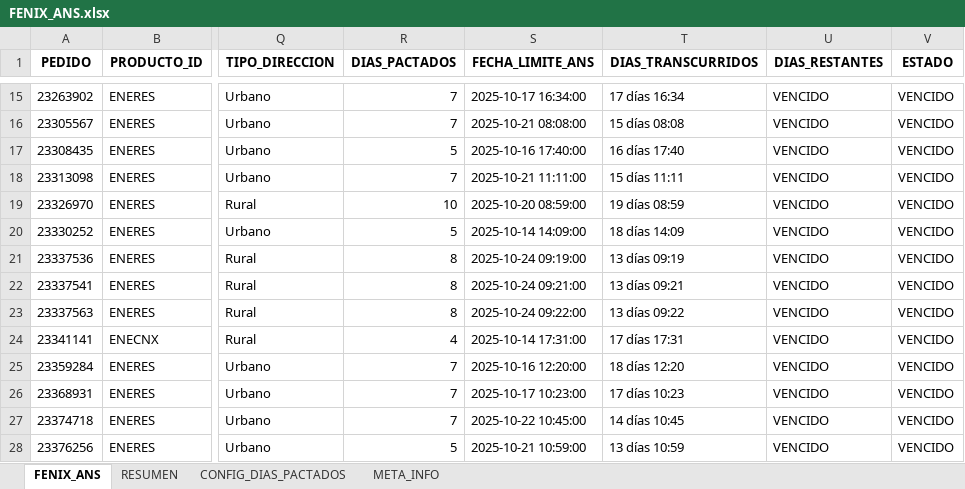
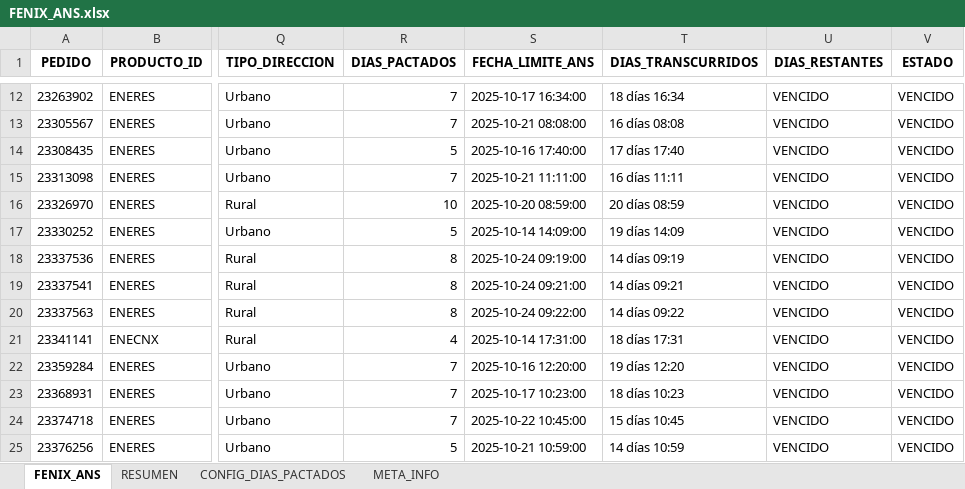
Before and after one commit to agaviria-projects/control_ans_v2, an Excel workbook: data_clean/FENIX_ANS.xlsx, sheet FENIX_ANS, drawn as a sheet; only a part is shown, gaps mark what is left out; values as stored, in another font and other column widths than the file's, no borders; conditional formats and table styles not drawn; addresses are those after the commit; the diff covers the shown part only; the diff names each change by its address in the sheet, - before the commit and + after, or states it on an @@ line.

```diff
--- a/data_clean/FENIX_ANS.xlsx (sheet FENIX_ANS)
+++ b/data_clean/FENIX_ANS.xlsx (sheet FENIX_ANS)
-T12 (DIAS_TRANSCURRIDOS): 17 días 16:34
+T12 (DIAS_TRANSCURRIDOS): 18 días 16:34
-T13 (DIAS_TRANSCURRIDOS): 15 días 08:08
+T13 (DIAS_TRANSCURRIDOS): 16 días 08:08
-T14 (DIAS_TRANSCURRIDOS): 16 días 17:40
+T14 (DIAS_TRANSCURRIDOS): 17 días 17:40
-T15 (DIAS_TRANSCURRIDOS): 15 días 11:11
+T15 (DIAS_TRANSCURRIDOS): 16 días 11:11
-T16 (DIAS_TRANSCURRIDOS): 19 días 08:59
+T16 (DIAS_TRANSCURRIDOS): 20 días 08:59
-T17 (DIAS_TRANSCURRIDOS): 18 días 14:09
+T17 (DIAS_TRANSCURRIDOS): 19 días 14:09
-T18 (DIAS_TRANSCURRIDOS): 13 días 09:19
+T18 (DIAS_TRANSCURRIDOS): 14 días 09:19
-T19 (DIAS_TRANSCURRIDOS): 13 días 09:21
+T19 (DIAS_TRANSCURRIDOS): 14 días 09:21
-T20 (DIAS_TRANSCURRIDOS): 13 días 09:22
+T20 (DIAS_TRANSCURRIDOS): 14 días 09:22
-T21 (DIAS_TRANSCURRIDOS): 17 días 17:31
+T21 (DIAS_TRANSCURRIDOS): 18 días 17:31
-T22 (DIAS_TRANSCURRIDOS): 18 días 12:20
+T22 (DIAS_TRANSCURRIDOS): 19 días 12:20
-T23 (DIAS_TRANSCURRIDOS): 17 días 10:23
+T23 (DIAS_TRANSCURRIDOS): 18 días 10:23
-T24 (DIAS_TRANSCURRIDOS): 14 días 10:45
+T24 (DIAS_TRANSCURRIDOS): 15 días 10:45
-T25 (DIAS_TRANSCURRIDOS): 13 días 10:59
+T25 (DIAS_TRANSCURRIDOS): 14 días 10:59
```
Also changed, not shown: 4 removed rows and 889 edited cells elsewhere in this sheet, sheet RESUMEN, sheet META_INFO, data_clean/REPOSITORIO_PEDIDOS_CERRADOS.xlsx, 8 other files.
